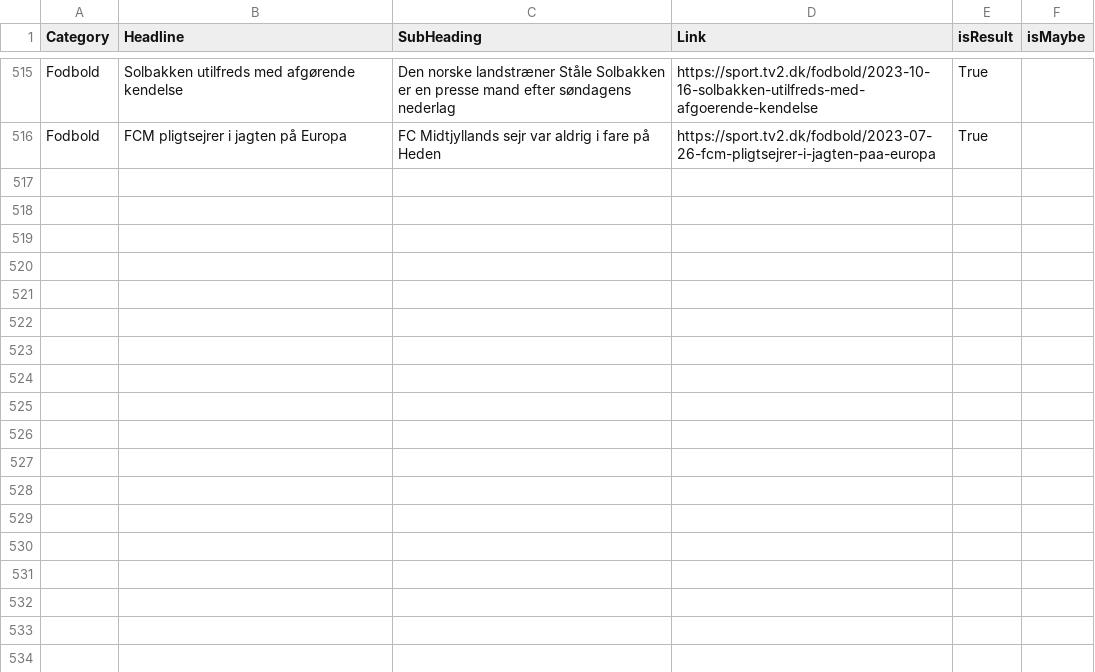
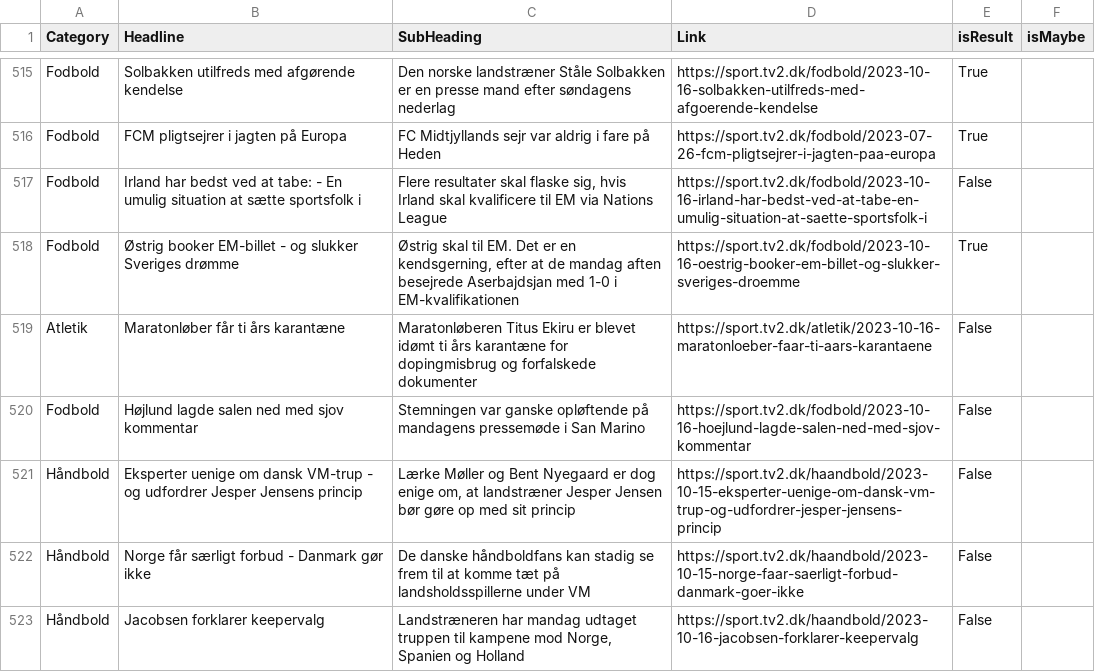
Before and after one commit to senner007/Sports-Block, a CSV file: articles/sports_articles_tv2.csv, drawn as a sheet; only a part is shown, gaps mark what is left out; the diff names each change by its address in the sheet, - before the commit and + after, or states it on an @@ line.

```diff
--- a/articles/sports_articles_tv2.csv
+++ b/articles/sports_articles_tv2.csv
+row 517: Fodbold | Irland har bedst ved at tabe: - En umulig situation at sætte sportsfolk i | Flere resultater skal flaske sig, hvis Irland skal kvalificere til EM via Nations League | https://sport.tv2.dk/fodbold/2023-10-16-irland-har-bedst-ved-at-tabe-en-umulig-situation-at-saette-sportsfolk-i | False
+row 518: Fodbold | Østrig booker EM-billet - og slukker Sveriges drømme | Østrig skal til EM. Det er en kendsgerning, efter at de mandag aften besejrede Aserbajdsjan med 1-0 i EM-kvalifikationen | https://sport.tv2.dk/fodbold/2023-10-16-oestrig-booker-em-billet-og-slukker-sveriges-droemme | True
+row 519: Atletik | Maratonløber får ti års karantæne | Maratonløberen Titus Ekiru er blevet idømt ti års karantæne for dopingmisbrug og forfalskede dokumenter | https://sport.tv2.dk/atletik/2023-10-16-maratonloeber-faar-ti-aars-karantaene | False
+row 520: Fodbold | Højlund lagde salen ned med sjov kommentar | Stemningen var ganske opløftende på mandagens pressemøde i San Marino | https://sport.tv2.dk/fodbold/2023-10-16-hoejlund-lagde-salen-ned-med-sjov-kommentar | False
+row 521: Håndbold | Eksperter uenige om dansk VM-trup - og udfordrer Jesper Jensens princip | Lærke Møller og Bent Nyegaard er dog enige om, at landstræner Jesper Jensen bør gøre op med sit princip | https://sport.tv2.dk/haandbold/2023-10-15-eksperter-uenige-om-dansk-vm-trup-og-udfordrer-jesper-jensens-princip | False
+row 522: Håndbold | Norge får særligt forbud - Danmark gør ikke | De danske håndboldfans kan stadig se frem til at komme tæt på landsholdsspillerne under VM | https://sport.tv2.dk/haandbold/2023-10-15-norge-faar-saerligt-forbud-danmark-goer-ikke | False
+row 523: Håndbold | Jacobsen forklarer keepervalg | Landstræneren har mandag udtaget truppen til kampene mod Norge, Spanien og Holland | https://sport.tv2.dk/haandbold/2023-10-16-jacobsen-forklarer-keepervalg | False
```
Also changed, not shown: articles_temp/combined.csv, meta.tsv, 13 other files.
